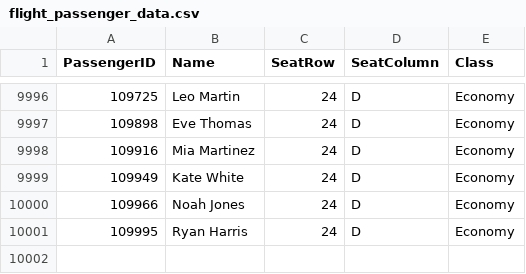
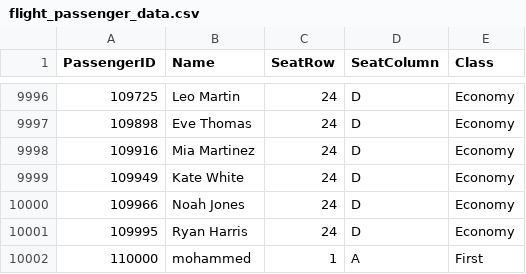
Before and after one commit to ayman20-py/Assignment-Data-Structure, a CSV file: Dataset/flight_passenger_data.csv, drawn as a sheet; only a part is shown, gaps mark what is left out; the diff names each change by its address in the sheet, - before the commit and + after, or states it on an @@ line.

```diff
--- a/Dataset/flight_passenger_data.csv
+++ b/Dataset/flight_passenger_data.csv
+row 10002: 110000 | mohammed | 1 | A | First
```
Also changed, not shown: 2 other files.
